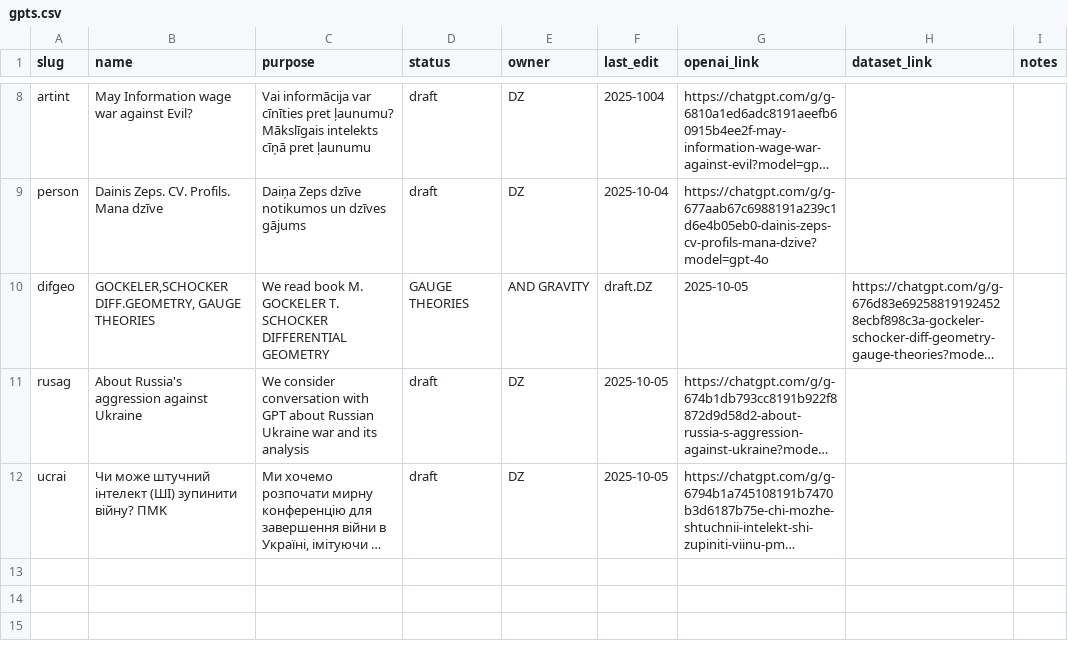
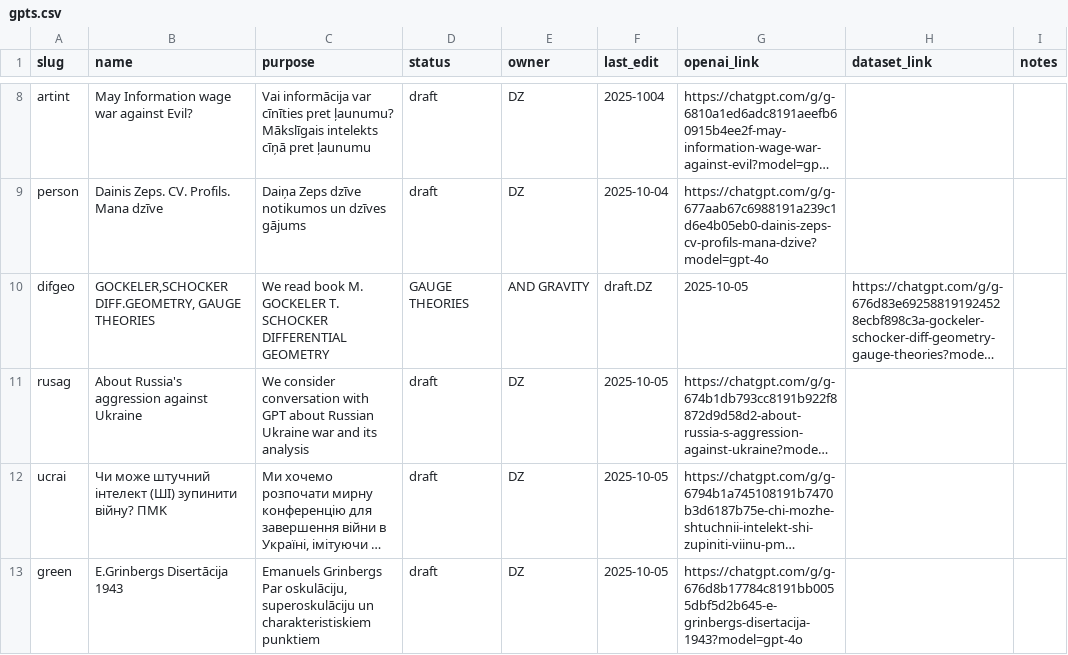
Before and after one commit to italozeps/custom-gpts, a CSV file: gpts.csv, drawn as a sheet; only a part is shown, gaps mark what is left out; long unchanged cells end in …; the diff names each change by its address in the sheet, - before the commit and + after, or states it on an @@ line.

Commit message:
Update gpts.csv

```diff
--- a/gpts.csv
+++ b/gpts.csv
+row 13: green | E.Grinbergs Disertācija 1943 | Emanuels Grinbergs Par oskulāciju, superoskulāciju un charakteristiskiem punktiem | draft | DZ | 2025-10-05 | https://chatgpt.com/g/g-676d8b17784c8191bb0055dbf5d2b645-e-grinbergs-disertacija-1943?model=gpt-4o
```
